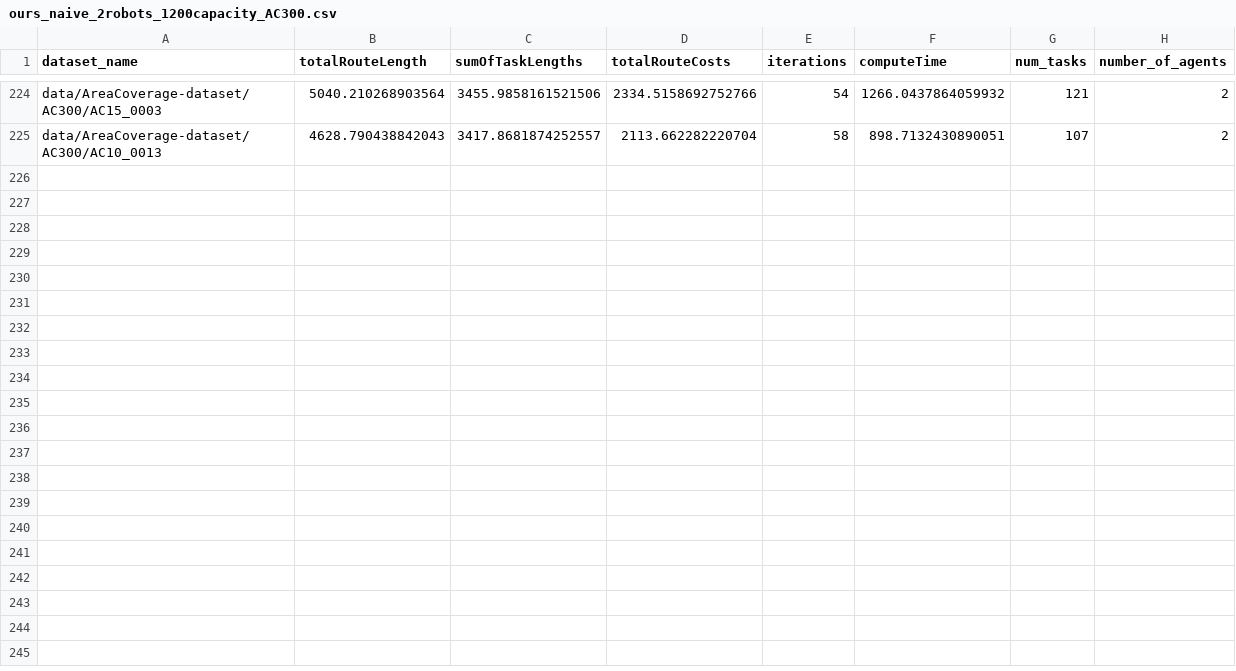
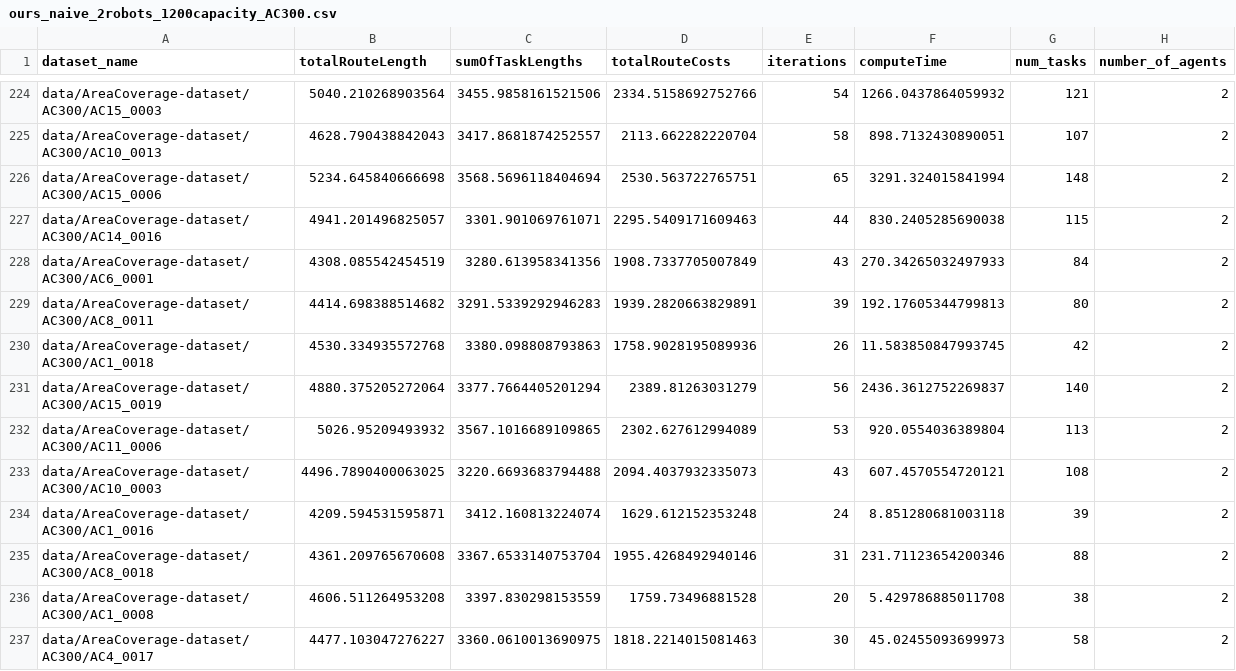
Before and after one commit to kasperg3/trajallocpy, a CSV file: benchmarks/ours_naive_2robots_1200capacity_AC300.csv, drawn as a sheet; only a part is shown, gaps mark what is left out; the diff names each change by its address in the sheet, - before the commit and + after, or states it on an @@ line.

```diff
--- a/benchmarks/ours_naive_2robots_1200capacity_AC300.csv
+++ b/benchmarks/ours_naive_2robots_1200capacity_AC300.csv
+row 226: data/AreaCoverage-dataset/AC300/AC15_0006 | 5234.645840666698 | 3568.5696118404694 | 2530.563722765751 | 65 | 3291.324015841994 | 148 | 2
+row 227: data/AreaCoverage-dataset/AC300/AC14_0016 | 4941.201496825057 | 3301.901069761071 | 2295.5409171609463 | 44 | 830.2405285690038 | 115 | 2
+row 228: data/AreaCoverage-dataset/AC300/AC6_0001 | 4308.085542454519 | 3280.613958341356 | 1908.7337705007849 | 43 | 270.34265032497933 | 84 | 2
+row 229: data/AreaCoverage-dataset/AC300/AC8_0011 | 4414.698388514682 | 3291.5339292946283 | 1939.2820663829891 | 39 | 192.17605344799813 | 80 | 2
+row 230: data/AreaCoverage-dataset/AC300/AC1_0018 | 4530.334935572768 | 3380.098808793863 | 1758.9028195089936 | 26 | 11.583850847993745 | 42 | 2
+row 231: data/AreaCoverage-dataset/AC300/AC15_0019 | 4880.375205272064 | 3377.7664405201294 | 2389.81263031279 | 56 | 2436.3612752269837 | 140 | 2
+row 232: data/AreaCoverage-dataset/AC300/AC11_0006 | 5026.95209493932 | 3567.1016689109865 | 2302.627612994089 | 53 | 920.0554036389804 | 113 | 2
+row 233: data/AreaCoverage-dataset/AC300/AC10_0003 | 4496.7890400063025 | 3220.6693683794488 | 2094.4037932335073 | 43 | 607.4570554720121 | 108 | 2
+row 234: data/AreaCoverage-dataset/AC300/AC1_0016 | 4209.594531595871 | 3412.160813224074 | 1629.612152353248 | 24 | 8.851280681003118 | 39 | 2
+row 235: data/AreaCoverage-dataset/AC300/AC8_0018 | 4361.209765670608 | 3367.6533140753704 | 1955.4268492940146 | 31 | 231.71123654200346 | 88 | 2
+row 236: data/AreaCoverage-dataset/AC300/AC1_0008 | 4606.511264953208 | 3397.830298153559 | 1759.73496881528 | 20 | 5.429786885011708 | 38 | 2
+row 237: data/AreaCoverage-dataset/AC300/AC4_0017 | 4477.103047276227 | 3360.0610013690975 | 1818.2214015081463 | 30 | 45.02455093699973 | 58 | 2
```
Also changed, not shown: benchmarks/ours_2robots_1200capacity_AC300.csv.
